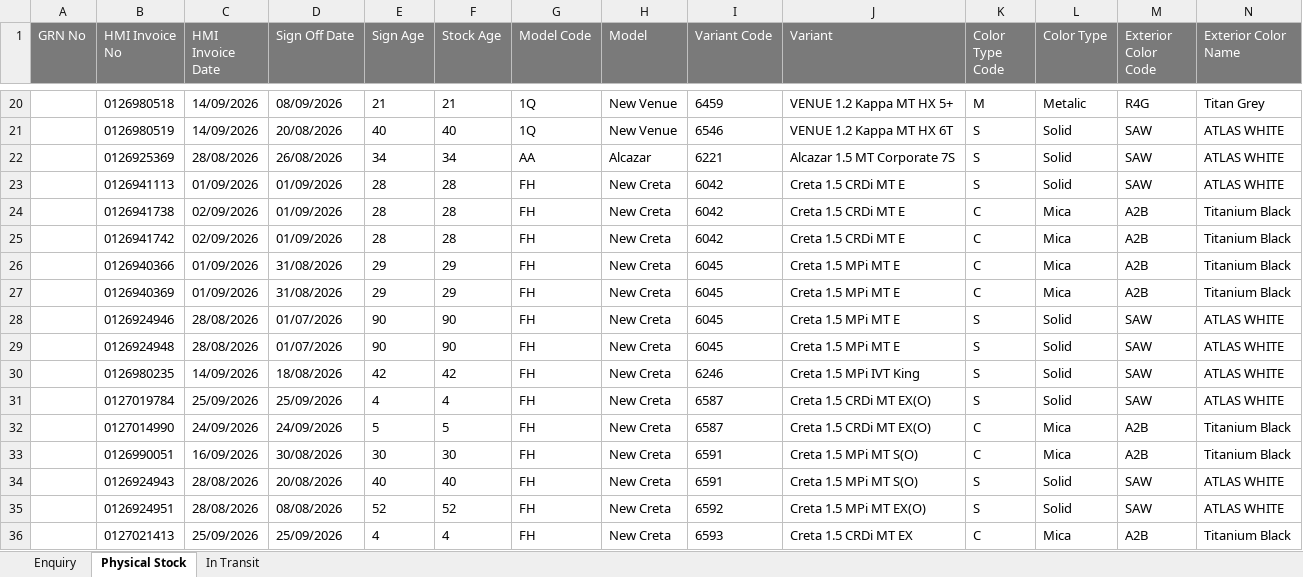
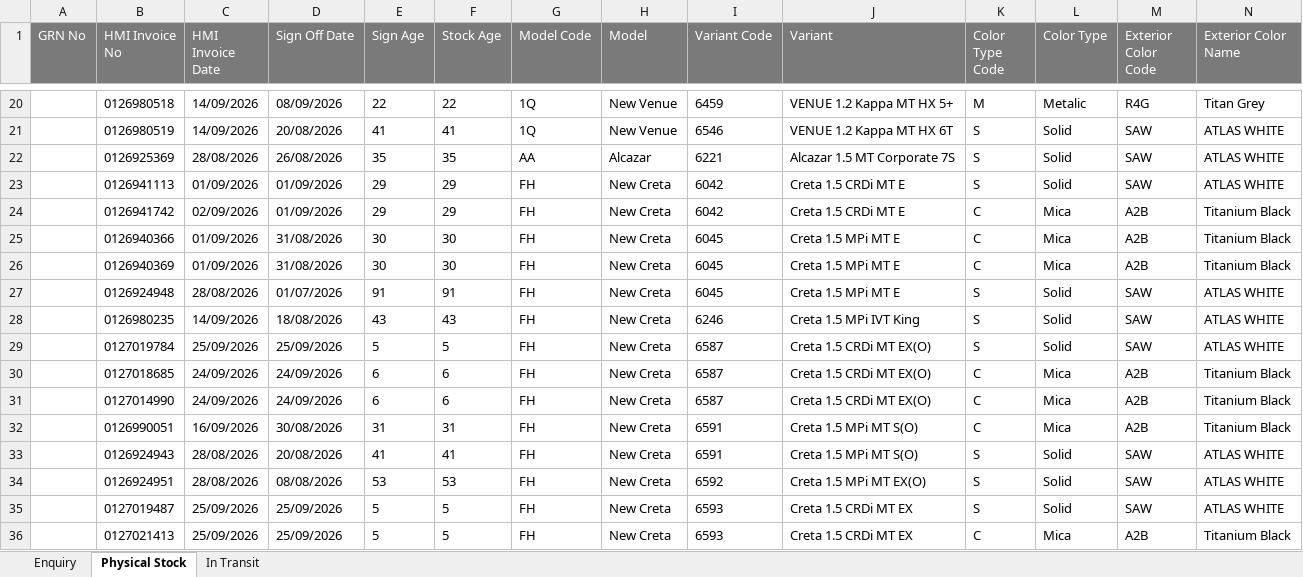
Before and after one commit to UnnatiM2009/Hyundai_ETBR, an Excel workbook: data/Enquiry.xlsx, sheet Physical Stock, drawn as a sheet; only a part is shown, gaps mark what is left out; values as stored, in another font and other column widths than the file's, no borders; removed rows and columns are numbered as before the commit, all else as after; rows hold the shown columns only; the diff covers the shown part only; the diff names each change by its address in the sheet, - before the commit and + after, or states it on an @@ line.

```diff
--- a/data/Enquiry.xlsx (sheet Physical Stock)
+++ b/data/Enquiry.xlsx (sheet Physical Stock)
-E20 (Sign Age): 21
+E20 (Sign Age): 22
-F20 (Stock Age): 21
+F20 (Stock Age): 22
-E21 (Sign Age): 40
+E21 (Sign Age): 41
-F21 (Stock Age): 40
+F21 (Stock Age): 41
-E22 (Sign Age): 34
+E22 (Sign Age): 35
-F22 (Stock Age): 34
+F22 (Stock Age): 35
-E23 (Sign Age): 28
+E23 (Sign Age): 29
-F23 (Stock Age): 28
+F23 (Stock Age): 29
-row 24:  | 0126941738 | 02/09/2026 | 01/09/2026 | 28 | 28 | FH | New Creta | 6042 | Creta 1.5 CRDi MT E | C | Mica | A2B | Titanium Black
-E24 (Sign Age): 28
+E24 (Sign Age): 29
-F24 (Stock Age): 28
+F24 (Stock Age): 29
-E25:E26 (Sign Age): 29
+E25:E26 (Sign Age): 30
-F25:F26 (Stock Age): 29
+F25:F26 (Stock Age): 30
-row 28:  | 0126924946 | 28/08/2026 | 01/07/2026 | 90 | 90 | FH | New Creta | 6045 | Creta 1.5 MPi MT E | S | Solid | SAW | ATLAS WHITE
-E27 (Sign Age): 90
+E27 (Sign Age): 91
-F27 (Stock Age): 90
+F27 (Stock Age): 91
-E28 (Sign Age): 42
+E28 (Sign Age): 43
-F28 (Stock Age): 42
+F28 (Stock Age): 43
-E29 (Sign Age): 4
+E29 (Sign Age): 5
-F29 (Stock Age): 4
+F29 (Stock Age): 5
+row 30:  | 0127018685 | 24/09/2026 | 24/09/2026 | 6 | 6 | FH | New Creta | 6587 | Creta 1.5 CRDi MT EX(O) | C | Mica | A2B | Titanium Black
-E31 (Sign Age): 5
+E31 (Sign Age): 6
-F31 (Stock Age): 5
+F31 (Stock Age): 6
-E32 (Sign Age): 30
+E32 (Sign Age): 31
-F32 (Stock Age): 30
+F32 (Stock Age): 31
-E33 (Sign Age): 40
+E33 (Sign Age): 41
-F33 (Stock Age): 40
+F33 (Stock Age): 41
-E34 (Sign Age): 52
+E34 (Sign Age): 53
-F34 (Stock Age): 52
+F34 (Stock Age): 53
+row 35:  | 0127019487 | 25/09/2026 | 25/09/2026 | 5 | 5 | FH | New Creta | 6593 | Creta 1.5 CRDi MT EX | S | Solid | SAW | ATLAS WHITE
-E36 (Sign Age): 4
+E36 (Sign Age): 5
-F36 (Stock Age): 4
+F36 (Stock Age): 5
```
Also changed, not shown: 86 edited cells elsewhere in this sheet, sheet Enquiry, sheet In Transit.
